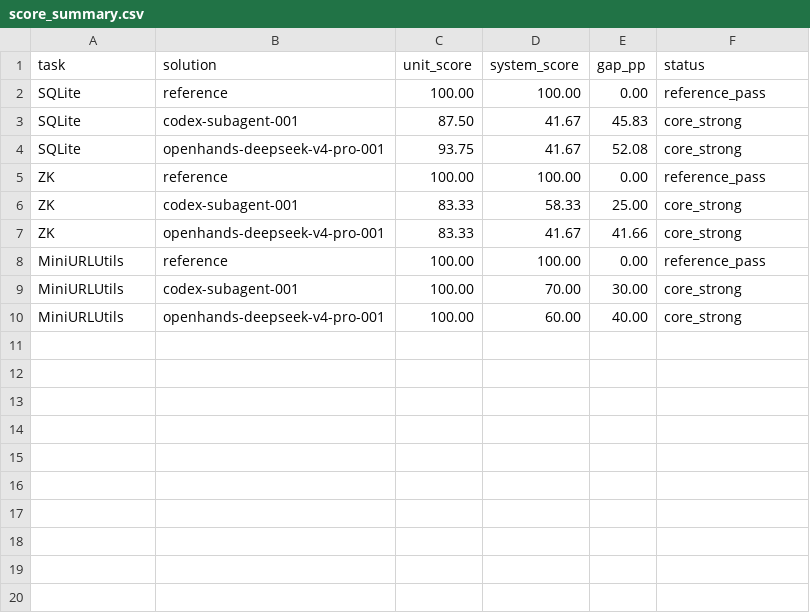
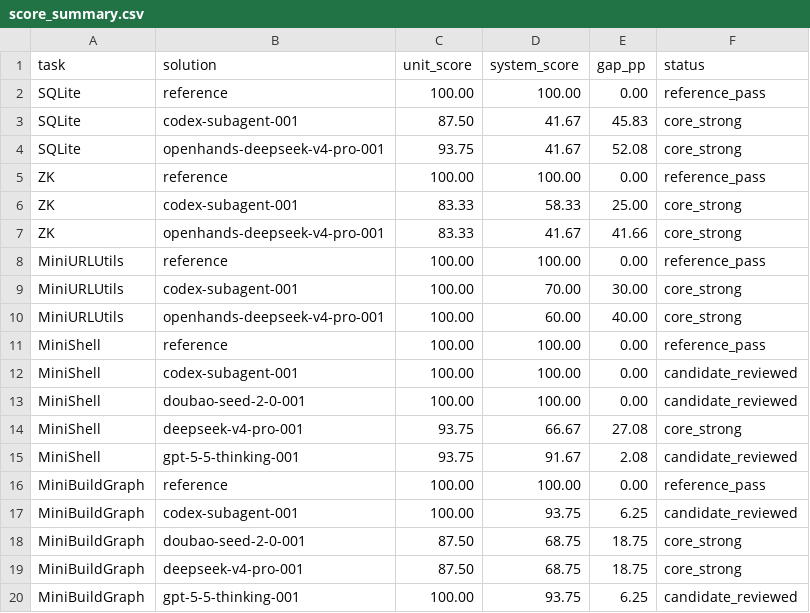
Before and after one commit to E2E-Bmk/Bmk-dev, a CSV file: score_summary.csv, drawn as a sheet; the diff names each change by its address in the sheet, - before the commit and + after, or states it on an @@ line.

Commit message:
Add MiniShell and MiniBuildGraph benchmark tasks

```diff
--- a/score_summary.csv
+++ b/score_summary.csv
+row 11: MiniShell | reference | 100.00 | 100.00 | 0.00 | reference_pass
+row 12: MiniShell | codex-subagent-001 | 100.00 | 100.00 | 0.00 | candidate_reviewed
+row 13: MiniShell | doubao-seed-2-0-001 | 100.00 | 100.00 | 0.00 | candidate_reviewed
+row 14: MiniShell | deepseek-v4-pro-001 | 93.75 | 66.67 | 27.08 | core_strong
+row 15: MiniShell | gpt-5-5-thinking-001 | 93.75 | 91.67 | 2.08 | candidate_reviewed
+row 16: MiniBuildGraph | reference | 100.00 | 100.00 | 0.00 | reference_pass
+row 17: MiniBuildGraph | codex-subagent-001 | 100.00 | 93.75 | 6.25 | candidate_reviewed
+row 18: MiniBuildGraph | doubao-seed-2-0-001 | 87.50 | 68.75 | 18.75 | core_strong
+row 19: MiniBuildGraph | deepseek-v4-pro-001 | 87.50 | 68.75 | 18.75 | core_strong
+row 20: MiniBuildGraph | gpt-5-5-thinking-001 | 100.00 | 93.75 | 6.25 | candidate_reviewed
```
Also changed, not shown: 19 other files.
